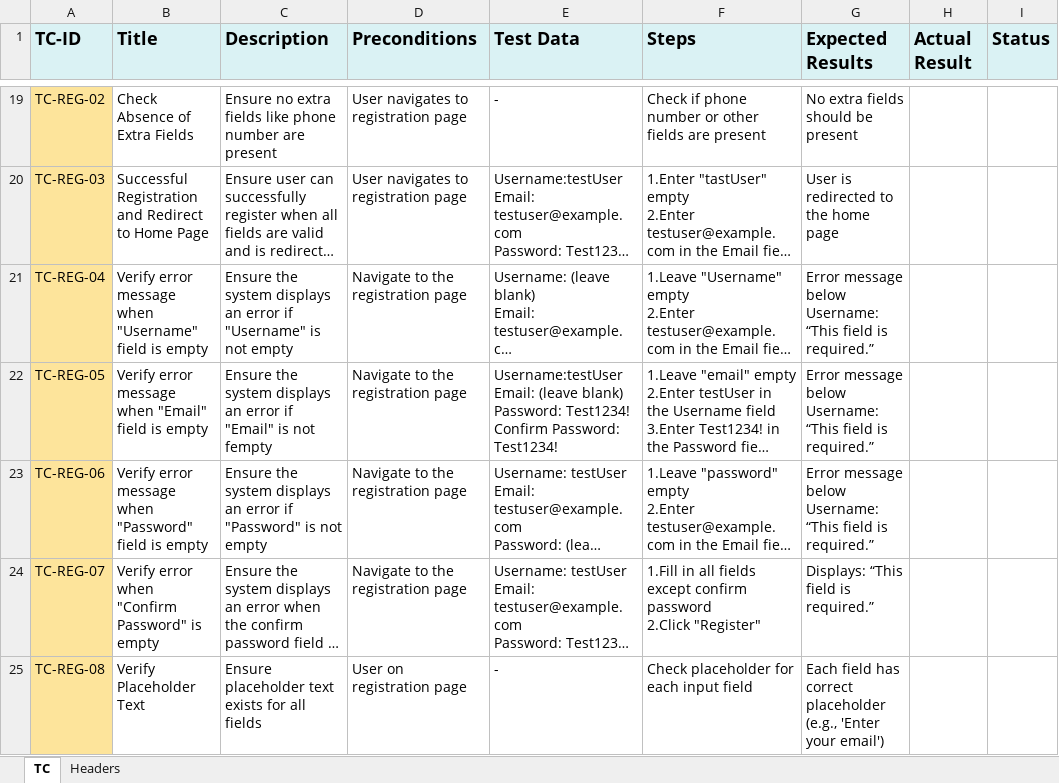
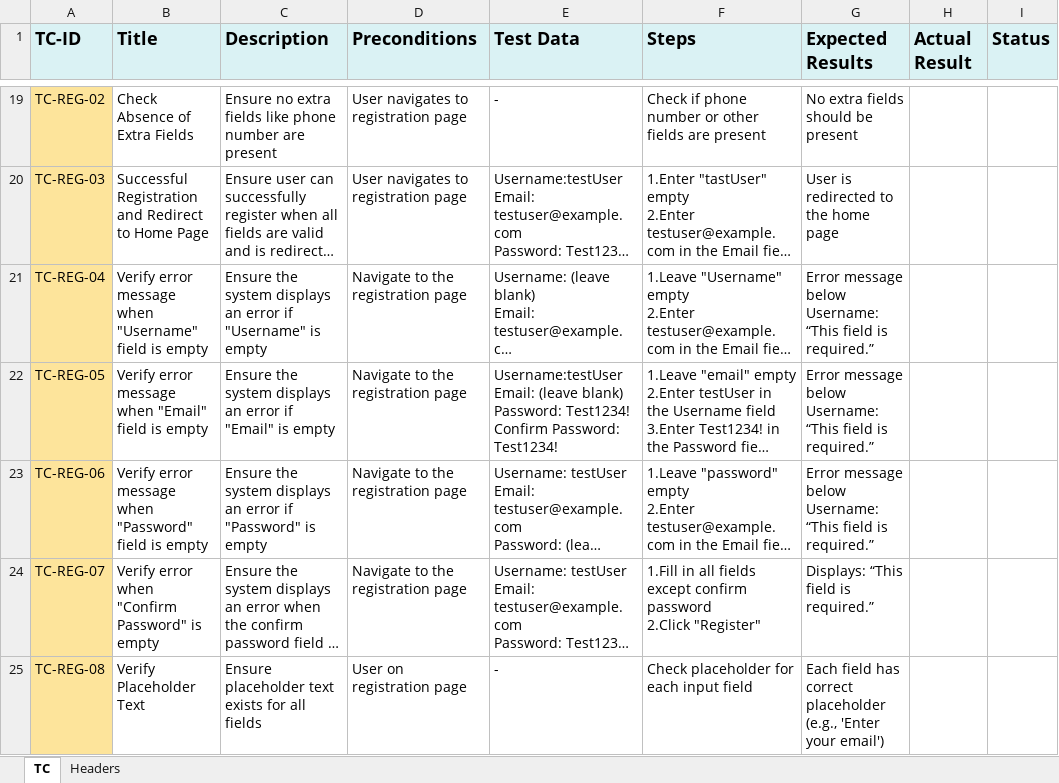
Before and after one commit to Mohamed-Mohsen98/Travel-Advisor-Web-Application, an Excel workbook: Requirments/TC_Travel_Advisor_Web_Application.xlsx, sheet TC, drawn as a sheet; only a part is shown, gaps mark what is left out; long unchanged cells end in …; values as stored, in another font and other column widths than the file's, no borders; table styles not drawn; the diff names each change by its address in the sheet, - before the commit and + after, or states it on an @@ line.

```diff
--- a/Requirments/TC_Travel_Advisor_Web_Application.xlsx (sheet TC)
+++ b/Requirments/TC_Travel_Advisor_Web_Application.xlsx (sheet TC)
-C21 (Description): …"Username" is not empty
+C21 (Description): …"Username" is empty
-C22 (Description): …"Email" is not fempty
+C22 (Description): …"Email" is empty
-C23 (Description): …"Password" is not empty
+C23 (Description): …"Password" is empty
```
Also changed, not shown: sheet Headers.
